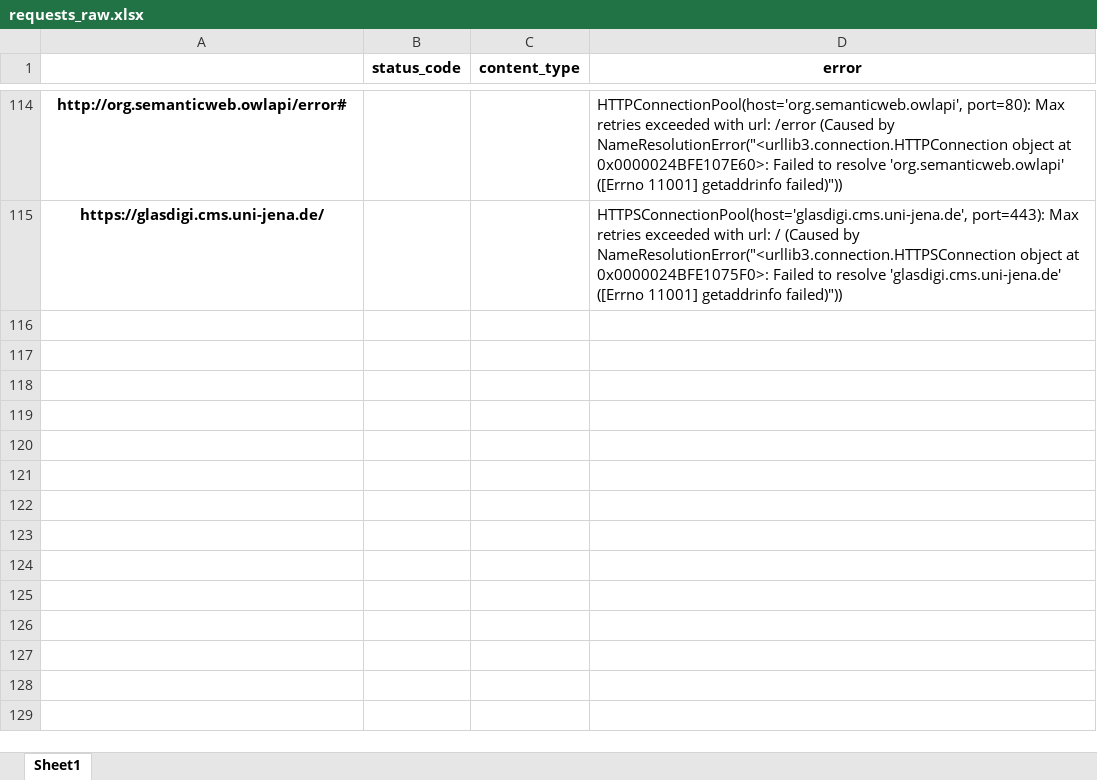
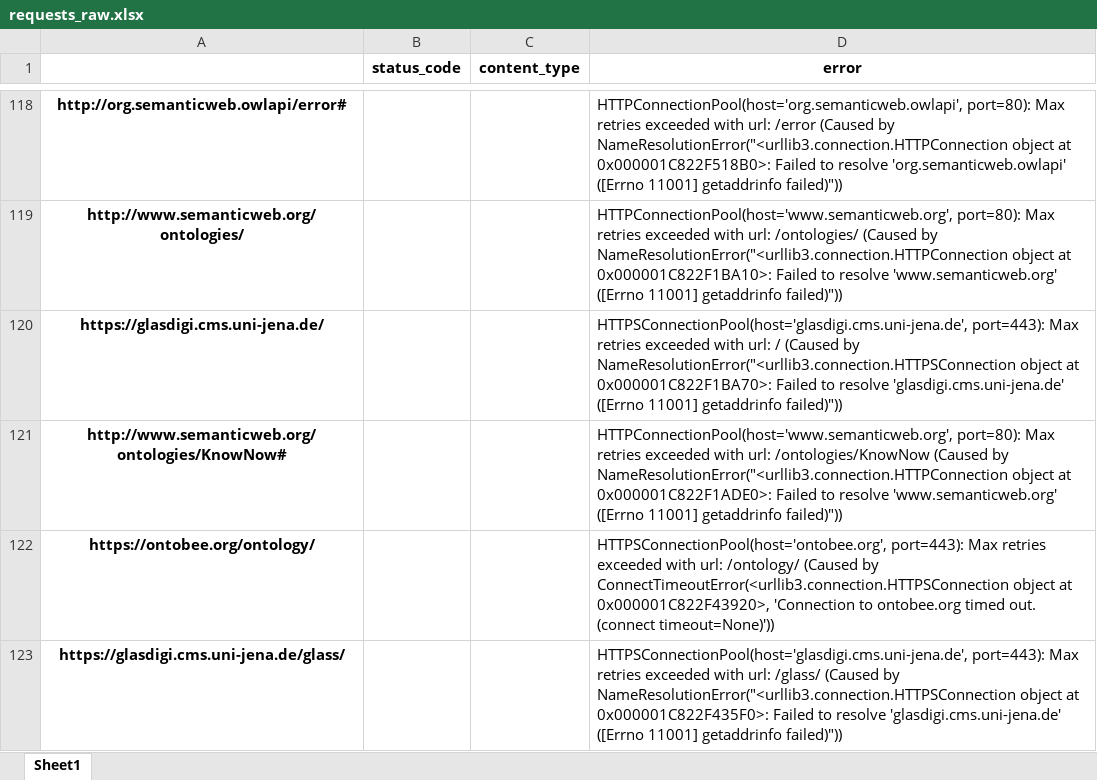
Before and after one commit to materialdigital/materialdigital1_ontology_collection, an Excel workbook: requests_raw.xlsx, sheet Sheet1, drawn as a sheet; only a part is shown, gaps mark what is left out; values as stored, in another font and other column widths than the file's, no borders; addresses are those after the commit; the diff covers the shown part only; the diff names each change by its address in the sheet, - before the commit and + after, or states it on an @@ line.

```diff
--- a/requests_raw.xlsx (sheet Sheet1)
+++ b/requests_raw.xlsx (sheet Sheet1)
-D118 (error): …object at 0x0000024BFE107E60>: Failed to…
+D118 (error): …object at 0x000001C822F518B0>: Failed to…
+row 119: http://www.semanticweb.org/ontologies/ |  |  | HTTPConnectionPool(host='www.semanticweb.org', port=80): Max retries exceeded with url: /ontologies/ (Caused by NameResolutionError("<urllib3.connection.HTTPConnection object at 0x000001C822F1BA10>: Failed to resolve 'www.semanticweb.org' ([Errno 11001] getaddrinfo failed)"))
-D120 (error): …object at 0x0000024BFE1075F0>: Failed to…
+D120 (error): …object at 0x000001C822F1BA70>: Failed to…
+row 121: http://www.semanticweb.org/ontologies/KnowNow# |  |  | HTTPConnectionPool(host='www.semanticweb.org', port=80): Max retries exceeded with url: /ontologies/KnowNow (Caused by NameResolutionError("<urllib3.connection.HTTPConnection object at 0x000001C822F1ADE0>: Failed to resolve 'www.semanticweb.org' ([Errno 11001] getaddrinfo failed)"))
+row 122: https://ontobee.org/ontology/ |  |  | HTTPSConnectionPool(host='ontobee.org', port=443): Max retries exceeded with url: /ontology/ (Caused by ConnectTimeoutError(<urllib3.connection.HTTPSConnection object at 0x000001C822F43920>, 'Connection to ontobee.org timed out. (connect timeout=None)'))
+row 123: https://glasdigi.cms.uni-jena.de/glass/ |  |  | HTTPSConnectionPool(host='glasdigi.cms.uni-jena.de', port=443): Max retries exceeded with url: /glass/ (Caused by NameResolutionError("<urllib3.connection.HTTPSConnection object at 0x000001C822F435F0>: Failed to resolve 'glasdigi.cms.uni-jena.de' ([Errno 11001] getaddrinfo failed)"))
```
Also changed, not shown: 9 added rows, 5 removed rows, 90 moved rows and 7 edited cells elsewhere in this sheet, requests.xlsx, 16 other files.
